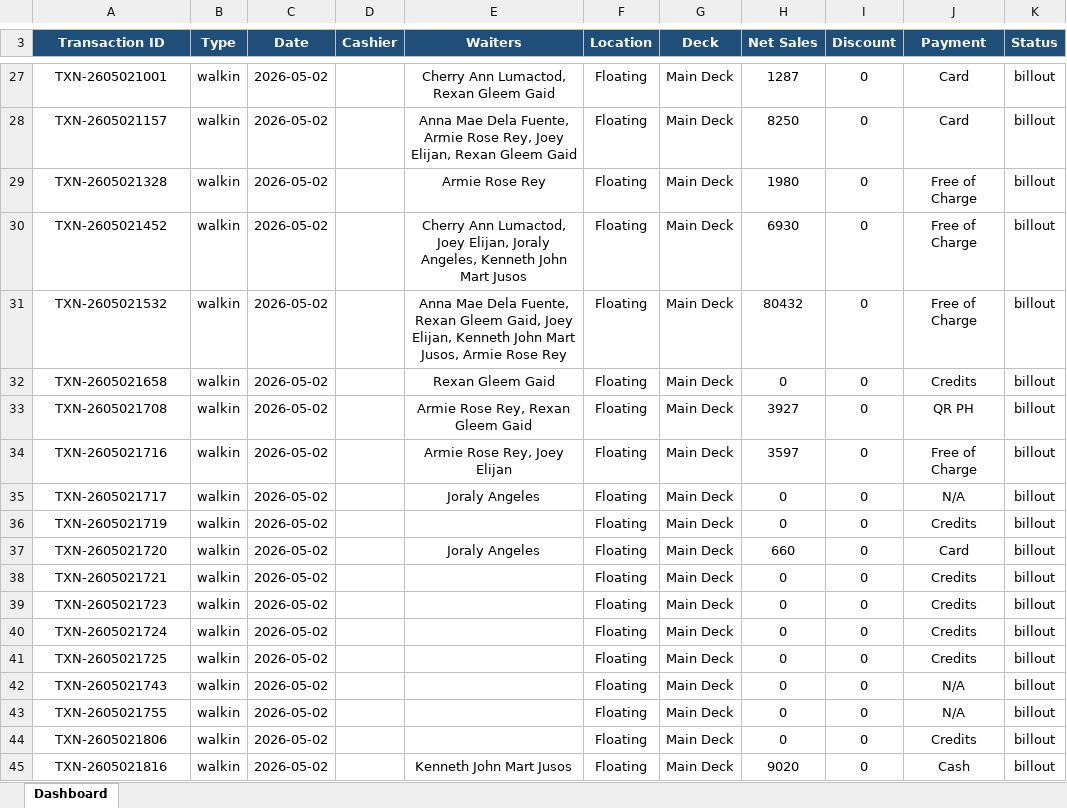
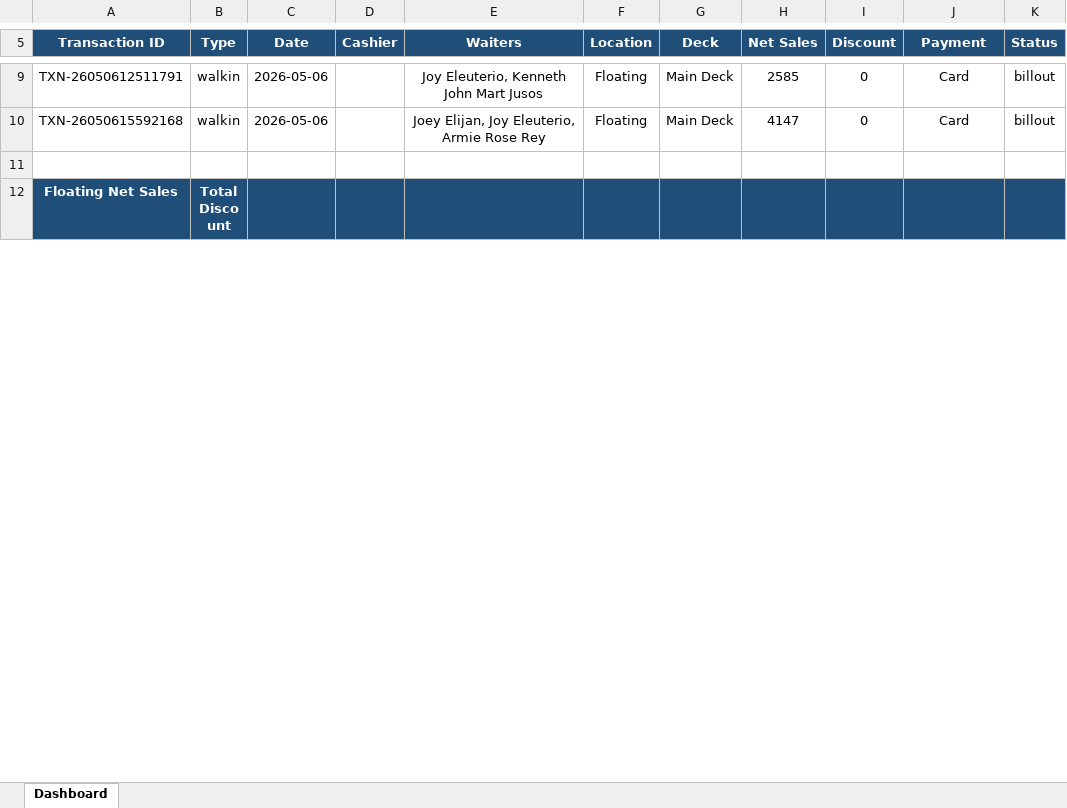
Before and after one commit to elonsobrevilla06-byte/blue_ocean_dashboard, an Excel workbook: dashboard_report.xlsx, sheet Dashboard, drawn as a sheet; only a part is shown, gaps mark what is left out; the shorter side is filled out with more unchanged rows; values as stored, in another font and other column widths than the file's, no borders; removed rows and columns are numbered as before the commit, all else as after; the diff covers the shown part only; the diff names each change by its address in the sheet, - before the commit and + after, or states it on an @@ line.

Commit message:
dates filtered

```diff
--- a/dashboard_report.xlsx (sheet Dashboard)
+++ b/dashboard_report.xlsx (sheet Dashboard)
-A9 (Transaction ID): TXN-2605021001
+A9 (Transaction ID): TXN-26050612511791
-C9:C10 (Date): 2026-05-02
+C9:C10 (Date): 2026-05-06
-E9 (Waiters): Cherry Ann Lumactod, Rexan Gleem Gaid
+E9 (Waiters): Joy Eleuterio, Kenneth John Mart Jusos
-H9 (Net Sales): 1287
+H9 (Net Sales): 2585
-A10 (Transaction ID): TXN-2605021157
+A10 (Transaction ID): TXN-26050615592168
-E10 (Waiters): Anna Mae Dela Fuente, Armie Rose Rey, Joey Elijan, Rexan Gleem Gaid
+E10 (Waiters): Joey Elijan, Joy Eleuterio, Armie Rose Rey
-H10 (Net Sales): 8250
+H10 (Net Sales): 4147
-row 29: TXN-2605021328 | walkin | 2026-05-02 |  | Armie Rose Rey | Floating | Main Deck | 1980 | 0 | Free of Charge | billout
-row 30: TXN-2605021452 | walkin | 2026-05-02 |  | Cherry Ann Lumactod, Joey Elijan, Joraly Angeles, Kenneth John Mart Jusos | Floating | Main Deck | 6930 | 0 | Free of Charge | billout
-row 31: TXN-2605021532 | walkin | 2026-05-02 |  | Anna Mae Dela Fuente, Rexan Gleem Gaid, Joey Elijan, Kenneth John Mart Jusos, Armie Rose Rey | Floating | Main Deck | 80432 | 0 | Free of Charge | billout
-row 32: TXN-2605021658 | walkin | 2026-05-02 |  | Rexan Gleem Gaid | Floating | Main Deck | 0 | 0 | Credits | billout
-row 33: TXN-2605021708 | walkin | 2026-05-02 |  | Armie Rose Rey, Rexan Gleem Gaid | Floating | Main Deck | 3927 | 0 | QR PH | billout
-row 34: TXN-2605021716 | walkin | 2026-05-02 |  | Armie Rose Rey, Joey Elijan | Floating | Main Deck | 3597 | 0 | Free of Charge | billout
-row 35: TXN-2605021717 | walkin | 2026-05-02 |  | Joraly Angeles | Floating | Main Deck | 0 | 0 | N/A | billout
-row 36: TXN-2605021719 | walkin | 2026-05-02 |  |  | Floating | Main Deck | 0 | 0 | Credits | billout
-row 37: TXN-2605021720 | walkin | 2026-05-02 |  | Joraly Angeles | Floating | Main Deck | 660 | 0 | Card | billout
-row 38: TXN-2605021721 | walkin | 2026-05-02 |  |  | Floating | Main Deck | 0 | 0 | Credits | billout
-row 39: TXN-2605021723 | walkin | 2026-05-02 |  |  | Floating | Main Deck | 0 | 0 | Credits | billout
-row 40: TXN-2605021724 | walkin | 2026-05-02 |  |  | Floating | Main Deck | 0 | 0 | Credits | billout
-row 41: TXN-2605021725 | walkin | 2026-05-02 |  |  | Floating | Main Deck | 0 | 0 | Credits | billout
-row 42: TXN-2605021743 | walkin | 2026-05-02 |  |  | Floating | Main Deck | 0 | 0 | N/A | billout
-row 43: TXN-2605021755 | walkin | 2026-05-02 |  |  | Floating | Main Deck | 0 | 0 | N/A | billout
-row 44: TXN-2605021806 | walkin | 2026-05-02 |  |  | Floating | Main Deck | 0 | 0 | Credits | billout
-row 45: TXN-2605021816 | walkin | 2026-05-02 |  | Kenneth John Mart Jusos | Floating | Main Deck | 9020 | 0 | Cash | billout
```
Also changed, not shown: 20 added rows, 242 removed rows, 5 moved rows, 14 edited cells and cell formats elsewhere in this sheet, 4 other files.
